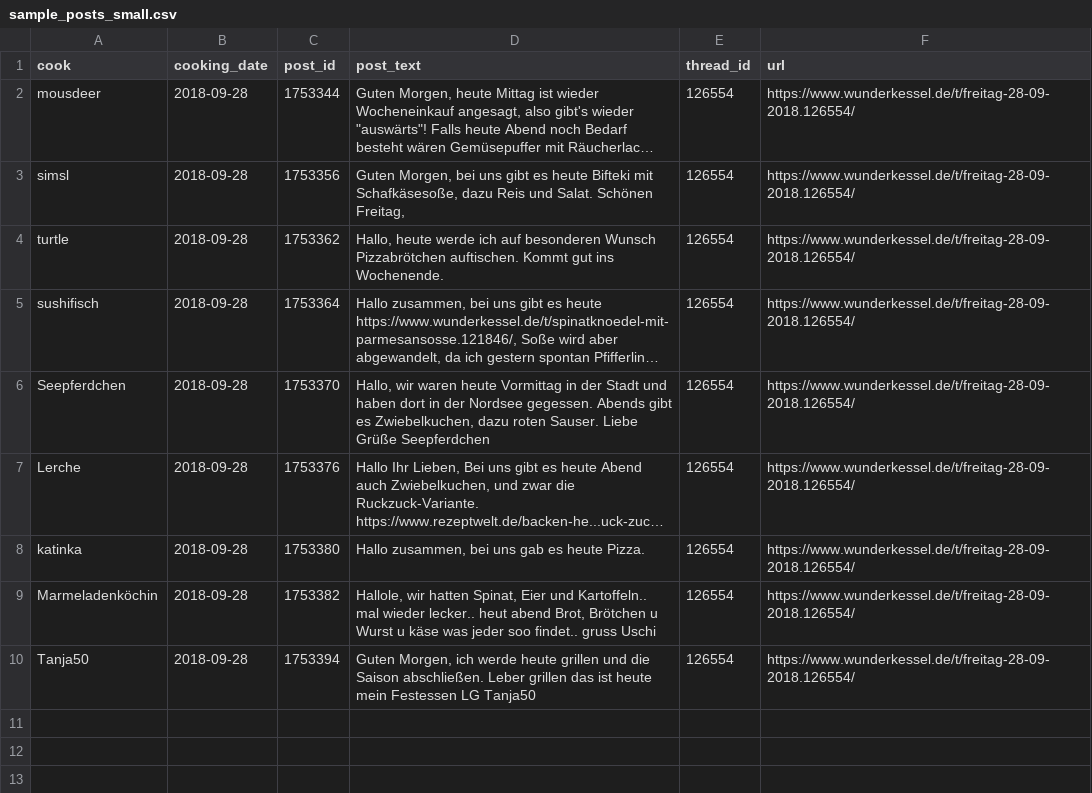
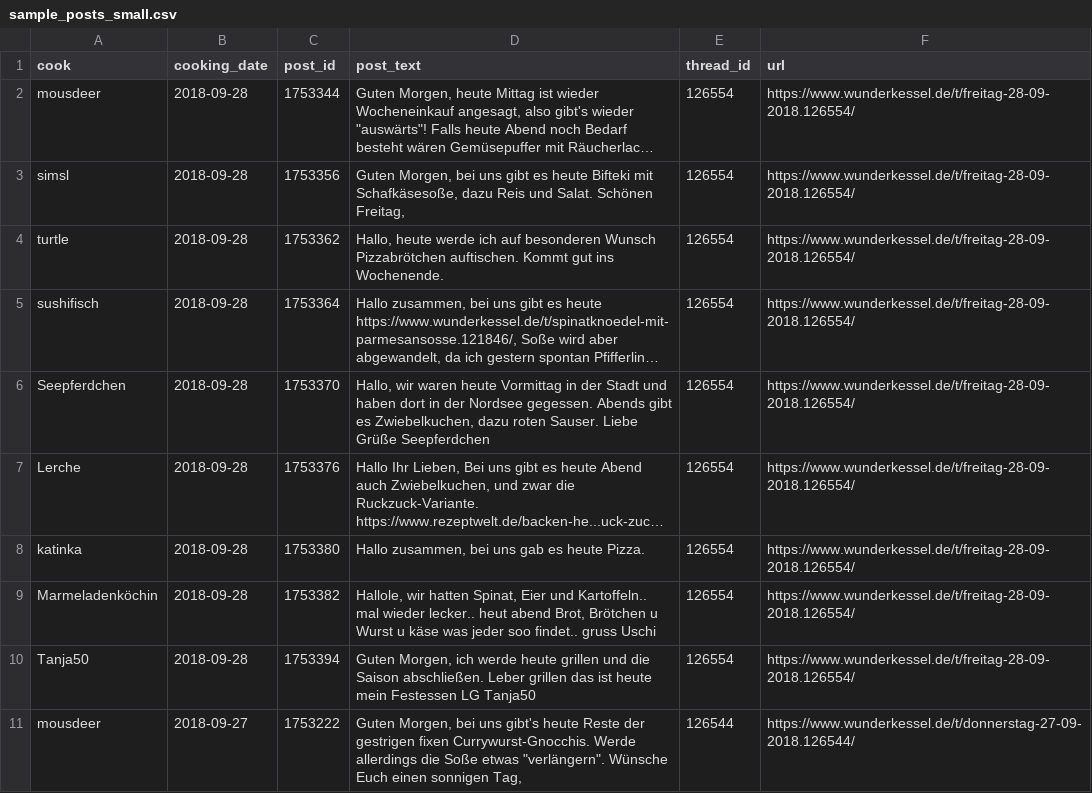
Before and after one commit to timoklimmer/neanno, a CSV file: sample_data/sample_posts_small.csv, drawn as a sheet; long unchanged cells end in ….

```diff
--- a/sample_data/sample_posts_small.csv
+++ b/sample_data/sample_posts_small.csv
@@ -10 +10,2 @@ Marmeladenköchin,2018-09-28,1753382,"Hallole, wir hatten Spinat, Eier und Karto
 Tanja50,2018-09-28,1753394,"Guten Morgen, ich werde heute grillen und die Saison abschließen. Leber grillen das ist heute mein Festessen LG Tanja50",126554,https://www.wunderkessel.de/t/freitag-28-09-2018.126554/
+mousdeer,2018-09-27,1753222,"Guten Morgen, bei uns gibt's heute Reste der gestrigen fixen Currywurst-Gnocchis. Werde allerdings die Soße etwas ""verlängern"". Wünsche Euch einen sonnigen Tag,",126544,https://www.wunderkessel.de/t/donnerstag-27-09-2018.126544/
```
Also changed, not shown: 7 other files.
